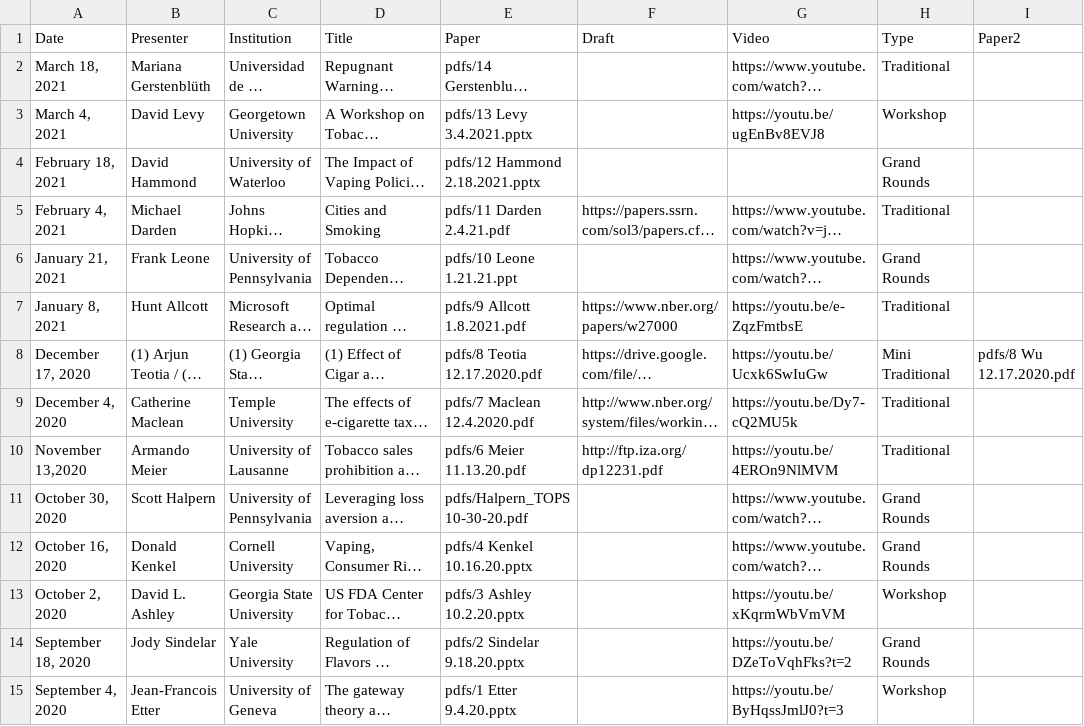
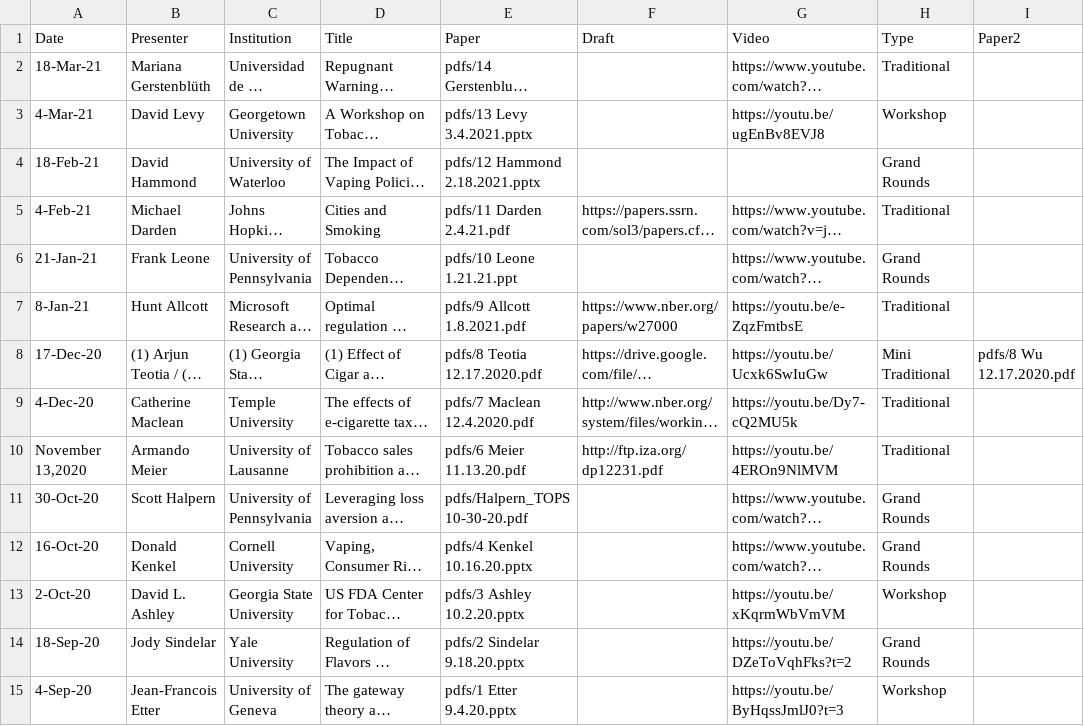
Before and after one commit to ernbilen/test_website_tops, a CSV file: _data/past_seminars.csv, drawn as a sheet; only a part is shown; long unchanged cells end in …; the diff names each change by its address in the sheet, - before the commit and + after, or states it on an @@ line.

Commit message:
date fixing

```diff
--- a/_data/past_seminars.csv
+++ b/_data/past_seminars.csv
-A2 (Date): March 18, 2021
+A2 (Date): 18-Mar-21
-A3 (Date): March 4, 2021
+A3 (Date): 4-Mar-21
-A4 (Date): February 18, 2021
+A4 (Date): 18-Feb-21
-A5 (Date): February 4, 2021
+A5 (Date): 4-Feb-21
-A6 (Date): January 21, 2021
+A6 (Date): 21-Jan-21
-A7 (Date): January 8, 2021
+A7 (Date): 8-Jan-21
-A8 (Date): December 17, 2020
+A8 (Date): 17-Dec-20
-A9 (Date): December 4, 2020
+A9 (Date): 4-Dec-20
-A11 (Date): October 30, 2020
+A11 (Date): 30-Oct-20
-A12 (Date): October 16, 2020
+A12 (Date): 16-Oct-20
-A13 (Date): October 2, 2020
+A13 (Date): 2-Oct-20
-A14 (Date): September 18, 2020
+A14 (Date): 18-Sep-20
-A15 (Date): September 4, 2020
+A15 (Date): 4-Sep-20
```
Also changed, not shown: 2 other files.
